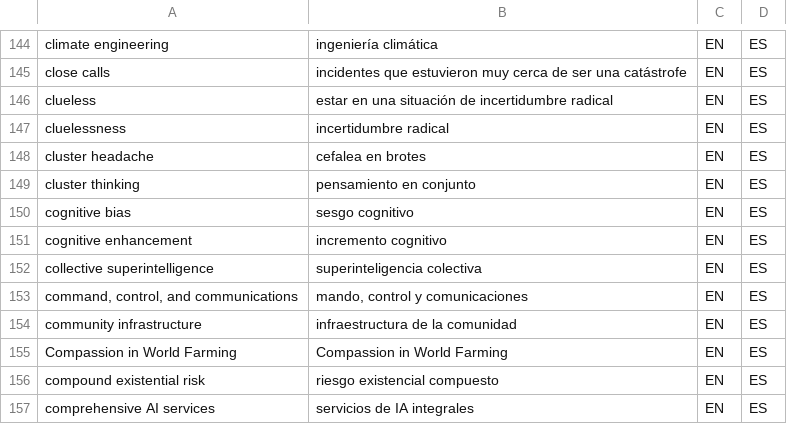
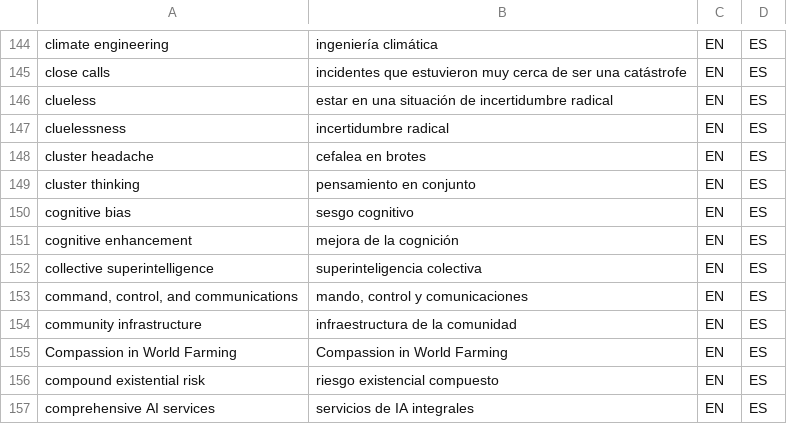
Before and after one commit to tlon-team/babel-refs, a CSV file: etc/Glossary.csv, drawn as a sheet; only a part is shown, gaps mark what is left out.

Commit message:
Glossary: update translation of "cognitive enhancement"
Cambié muchas veces la traducción de esta expresión dado que ninguna
terminaba por convencerme. Creo que esta es la mejor de todas.

```diff
--- a/etc/Glossary.csv
+++ b/etc/Glossary.csv
@@ -150,3 +150,3 @@
 "cognitive bias","sesgo cognitivo","EN","ES"
-"cognitive enhancement","incremento cognitivo","EN","ES"
+"cognitive enhancement","mejora de la cognición","EN","ES"
 "collective superintelligence","superinteligencia colectiva","EN","ES"
```
